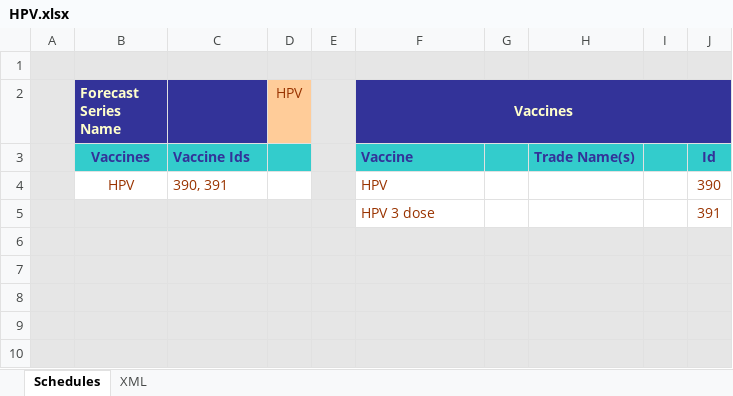
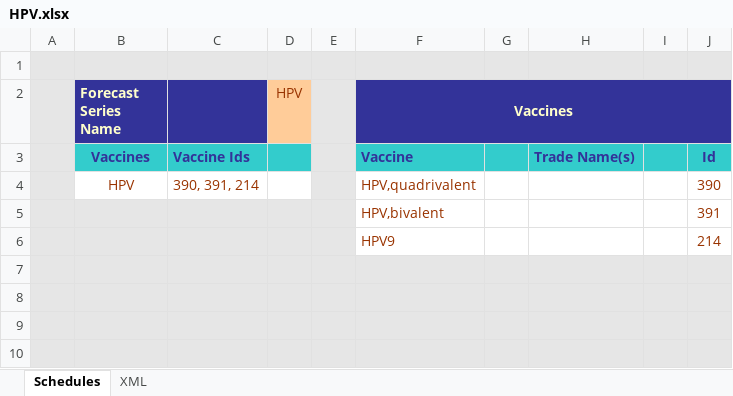
Before and after one commit to immregistries/LoneStarVaccineForecaster, an Excel workbook: schedules/HPV.xlsx, sheet Schedules, drawn as a sheet; only a part is shown; the shorter side is filled out with more unchanged rows; values as stored, in another font and other column widths than the file's, no borders; charts and pictures not drawn; the diff names each change by its address in the sheet, - before the commit and + after, or states it on an @@ line.

```diff
--- a/schedules/HPV.xlsx (sheet Schedules)
+++ b/schedules/HPV.xlsx (sheet Schedules)
-C4: 390, 391
+C4: 390, 391, 214
-F4 (Vaccines): HPV
+F4 (Vaccines): HPV,quadrivalent
-F5 (Vaccines): HPV 3 dose
+F5 (Vaccines): HPV,bivalent
+row 6:  |  |  |  |  | HPV9 |  |  |  | 214
```
Also changed, not shown: sheet XML, charts or pictures, 5 other files.
